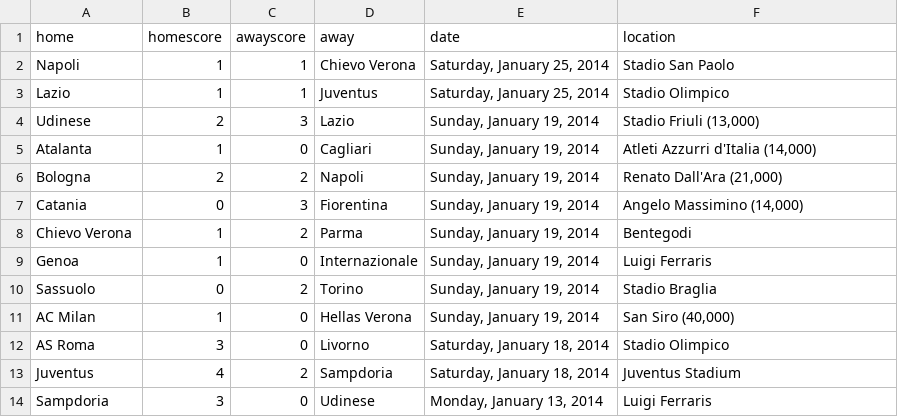
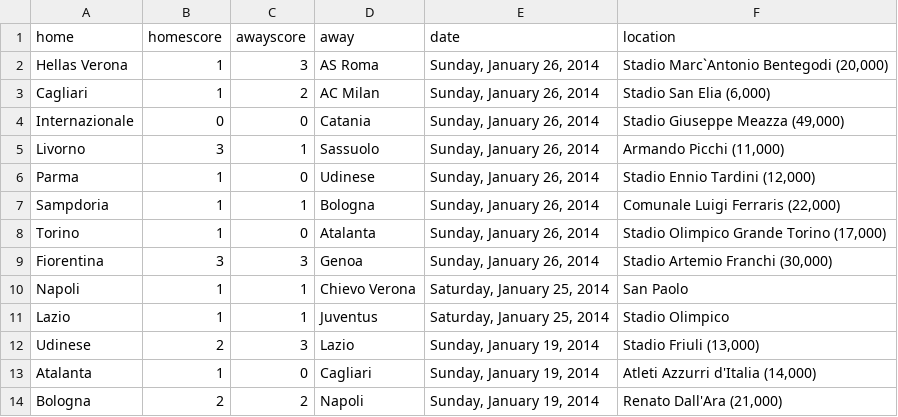
Before and after one commit to llimllib/soccerdata, a CSV file: data/seriea_13_14.csv, drawn as a sheet; only a part is shown; the shorter side is filled out with more unchanged rows.

Commit message:
periodic data update Mon Jan 27 00:02:43 UTC 2014

```diff
--- a/data/seriea_13_14.csv
+++ b/data/seriea_13_14.csv
@@ -1,3 +1,11 @@
 home,homescore,awayscore,away,date,location
-Napoli,1,1,Chievo Verona,"Saturday, January 25, 2014","Stadio San Paolo "
+Hellas Verona,1,3,AS Roma,"Sunday, January 26, 2014","Stadio Marc`Antonio Bentegodi (20,000)"
+Cagliari,1,2,AC Milan,"Sunday, January 26, 2014","Stadio San Elia (6,000)"
+Internazionale,0,0,Catania,"Sunday, January 26, 2014","Stadio Giuseppe Meazza (49,000)"
+Livorno,3,1,Sassuolo,"Sunday, January 26, 2014","Armando Picchi (11,000)"
+Parma,1,0,Udinese,"Sunday, January 26, 2014","Stadio Ennio Tardini (12,000)"
+Sampdoria,1,1,Bologna,"Sunday, January 26, 2014","Comunale Luigi Ferraris (22,000)"
+Torino,1,0,Atalanta,"Sunday, January 26, 2014","Stadio Olimpico Grande Torino (17,000)"
+Fiorentina,3,3,Genoa,"Sunday, January 26, 2014","Stadio Artemio Franchi (30,000)"
+Napoli,1,1,Chievo Verona,"Saturday, January 25, 2014","San Paolo "
 Lazio,1,1,Juventus,"Saturday, January 25, 2014","Stadio Olimpico "
```
Also changed, not shown: data/bundesliga_13_14.csv, data/eredivisie_13_14.csv, 3 other files.
